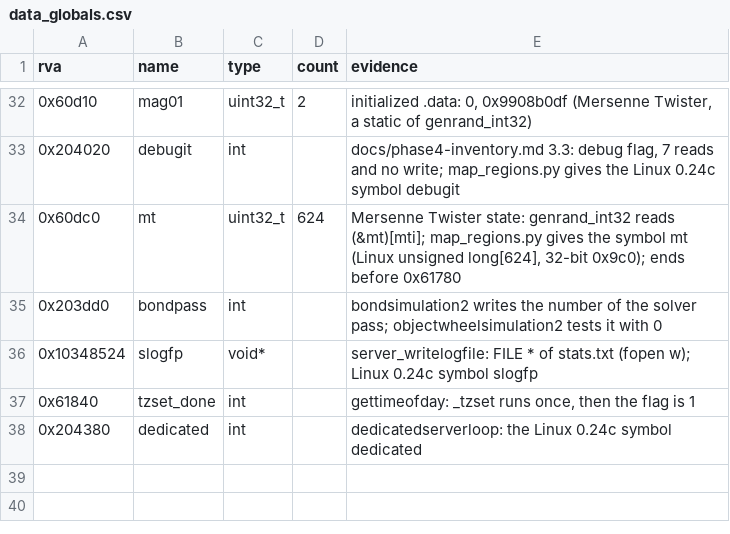
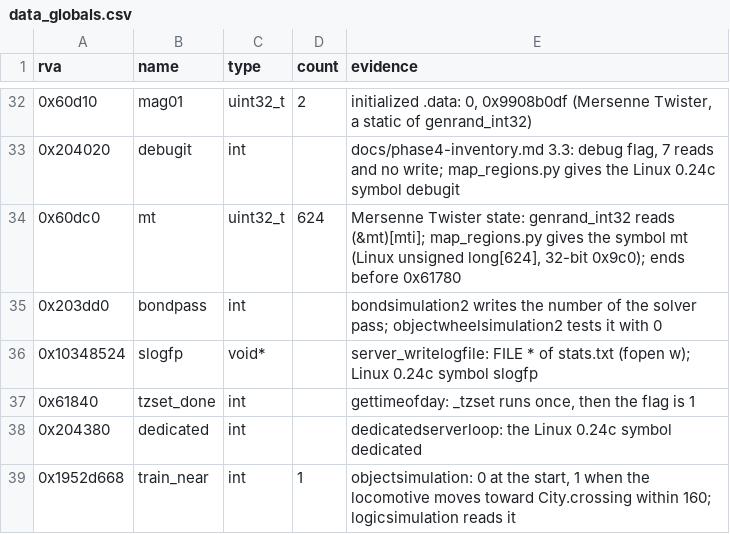
Before and after one commit to TheGreatVulpzin/OpenSubRosa24, a CSV file: analysis/024d/data_globals.csv, drawn as a sheet; only a part is shown, gaps mark what is left out.

```diff
--- a/analysis/024d/data_globals.csv
+++ b/analysis/024d/data_globals.csv
@@ -38 +38,2 @@ rva,name,type,count,evidence
 0x204380,dedicated,int,,"dedicatedserverloop: the Linux 0.24c symbol dedicated"
+0x1952d668,train_near,int,1,"objectsimulation: 0 at the start, 1 when the locomotive moves toward City.crossing within 160; logicsimulation reads it"
```
Also changed, not shown: analysis/structs/names.csv, 5 other files.
